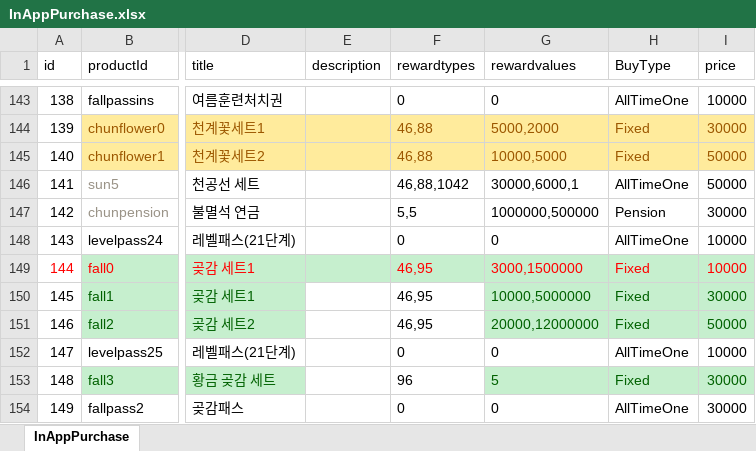
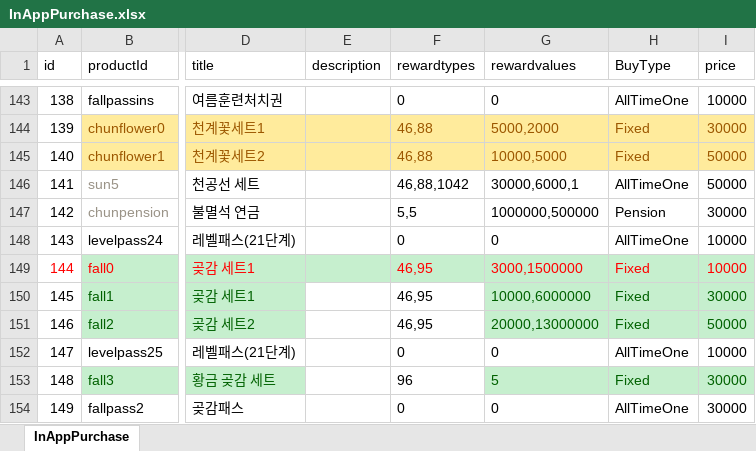
Before and after one commit to luckyzwei/Yosaki, an Excel workbook: Assets/06.Table/InAppPurchase.xlsx, sheet InAppPurchase, drawn as a sheet; only a part is shown, gaps mark what is left out; values as stored, in another font and other column widths than the file's, no borders; the diff names each change by its address in the sheet, - before the commit and + after, or states it on an @@ line.

```diff
--- a/Assets/06.Table/InAppPurchase.xlsx (sheet InAppPurchase)
+++ b/Assets/06.Table/InAppPurchase.xlsx (sheet InAppPurchase)
-G150 (rewardvalues): 10000,5000000
+G150 (rewardvalues): 10000,6000000
-G151 (rewardvalues): 20000,12000000
+G151 (rewardvalues): 20000,13000000
```
Also changed, not shown: 1 other file.
